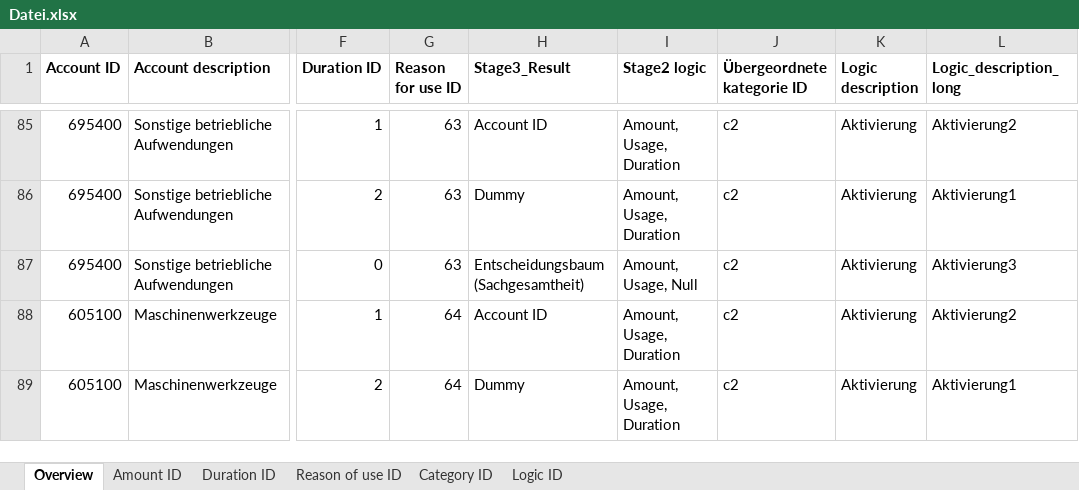
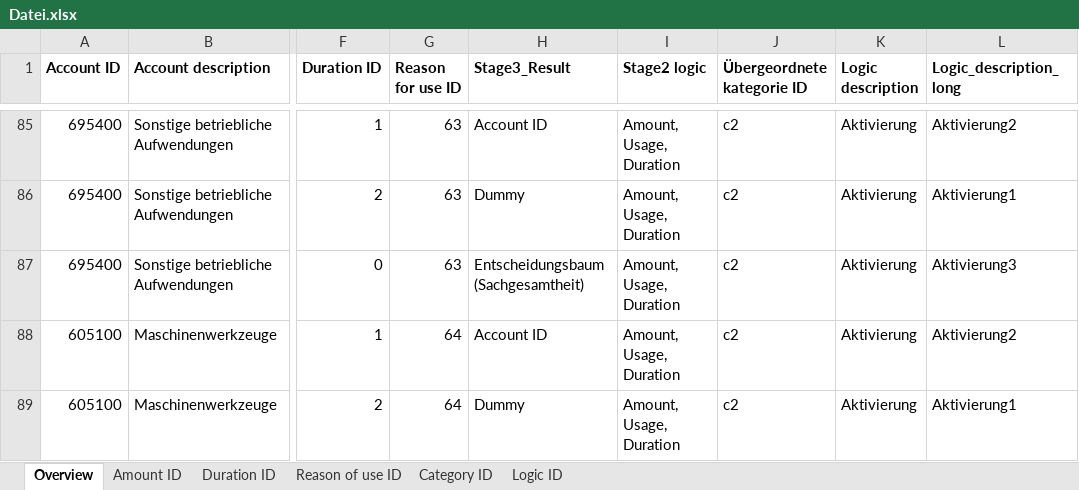
Before and after one commit to IFUA/sea, an Excel workbook: Datei.xlsx, sheet Overview, drawn as a sheet; only a part is shown, gaps mark what is left out; values as stored, in another font and other column widths than the file's, no borders; conditional formats not drawn; the diff covers the shown part only; the diff names each change by its address in the sheet, - before the commit and + after, or states it on an @@ line.

```diff
--- a/Datei.xlsx (sheet Overview)
+++ b/Datei.xlsx (sheet Overview)
-I87 (Stage2 logic): Amount, Usage, Null
+I87 (Stage2 logic): Amount, Usage, Duration
```
Also changed, not shown: 16 edited cells elsewhere in this sheet, sheet Logic ID, 1 other file.
